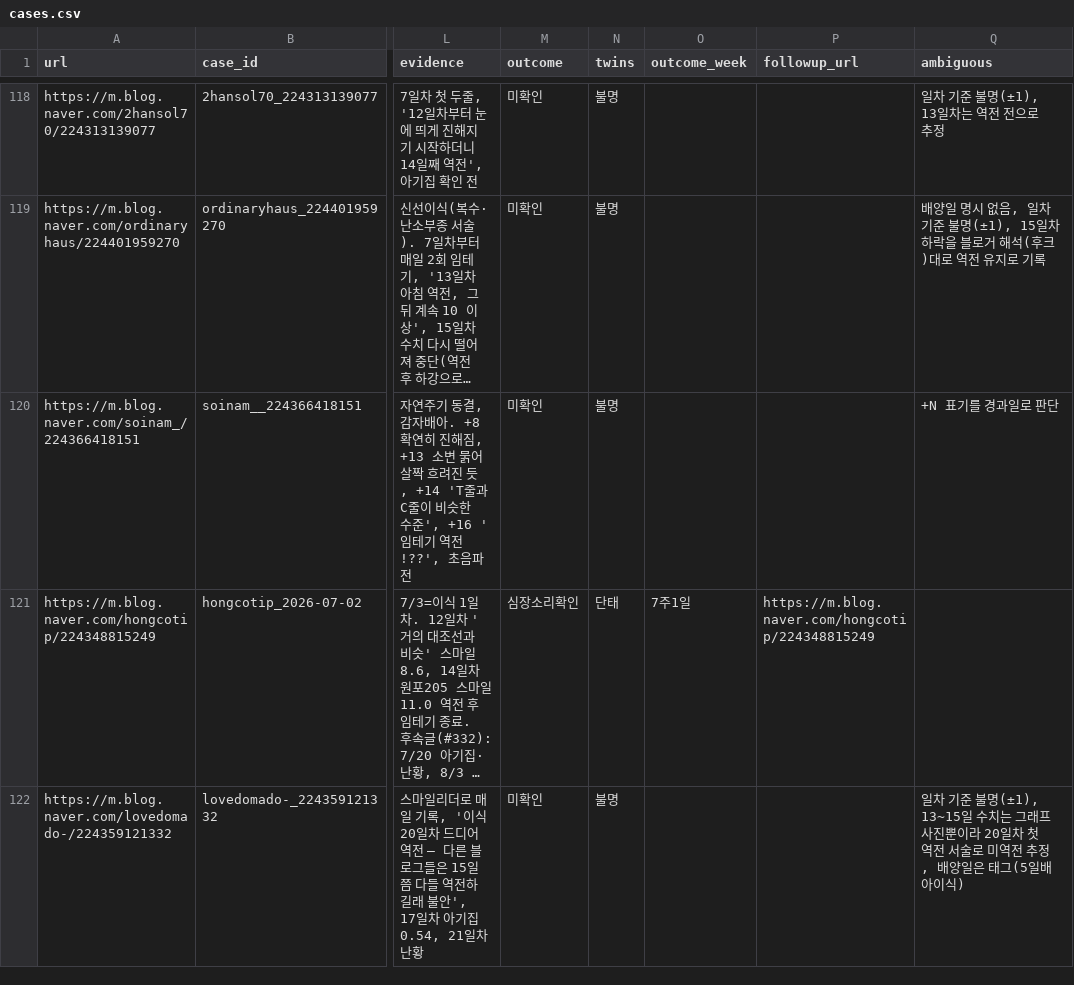
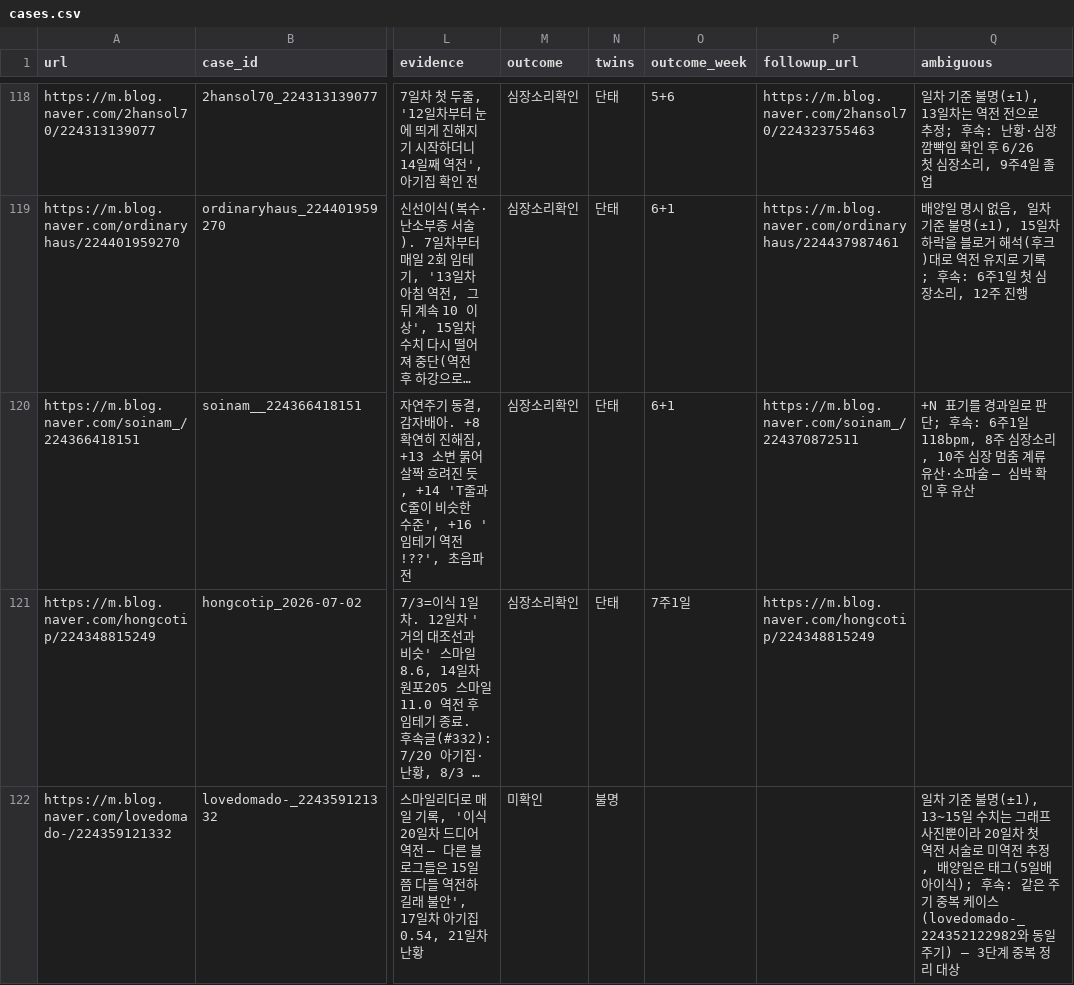
Before and after one commit to YoSebChoi/YoSebChoi, a CSV file: ivf-blog/data/cases.csv, drawn as a sheet; only a part is shown, gaps mark what is left out; long unchanged cells end in …; the diff covers the shown part only; the diff names each change by its address in the sheet, - before the commit and + after, or states it on an @@ line.

```diff
--- a/ivf-blog/data/cases.csv
+++ b/ivf-blog/data/cases.csv
-M118:M120 (outcome): 미확인
+M118:M120 (outcome): 심장소리확인
-N118:N120 (twins): 불명
+N118:N120 (twins): 단태
-O118 (outcome_week): (empty)
+O118 (outcome_week): 5+6
-P118 (followup_url): (empty)
+P118 (followup_url): https://m.blog.naver.com/2hansol70/224323755463
-Q118 (ambiguous): …로 추정
+Q118 (ambiguous): …로 추정; 후속: 난황·심장 깜빡임 확인 후 6/26 첫 심장소리, 9주4일 졸업
-O119:O120 (outcome_week): (empty)
+O119:O120 (outcome_week): 6+1
-P119 (followup_url): (empty)
+P119 (followup_url): https://m.blog.naver.com/ordinaryhaus/224437987461
-Q119 (ambiguous): …로 기록
+Q119 (ambiguous): …로 기록; 후속: 6주1일 첫 심장소리, 12주 진행
-P120 (followup_url): (empty)
+P120 (followup_url): https://m.blog.naver.com/soinam_/224370872511
-Q120 (ambiguous): +N 표기를 경과일로 판단
+Q120 (ambiguous): +N 표기를 경과일로 판단; 후속: 6주1일 118bpm, 8주 심장소리, 10주 심장 멈춤 계류유산·소파술 — 심박 확인 후 유산
-Q122 (ambiguous): …배아이식)
+Q122 (ambiguous): …배아이식); 후속: 같은 주기 중복 케이스(lovedomado-_224352122982와 동일 주기) — 3단계 중복 정리 대상
```
Also changed, not shown: 87 edited cells elsewhere in this file, 1 other file.
